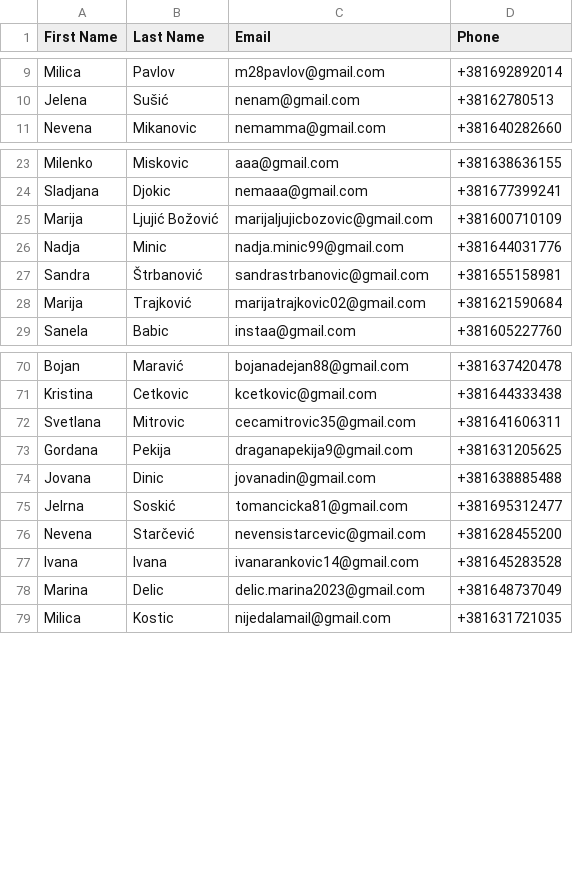
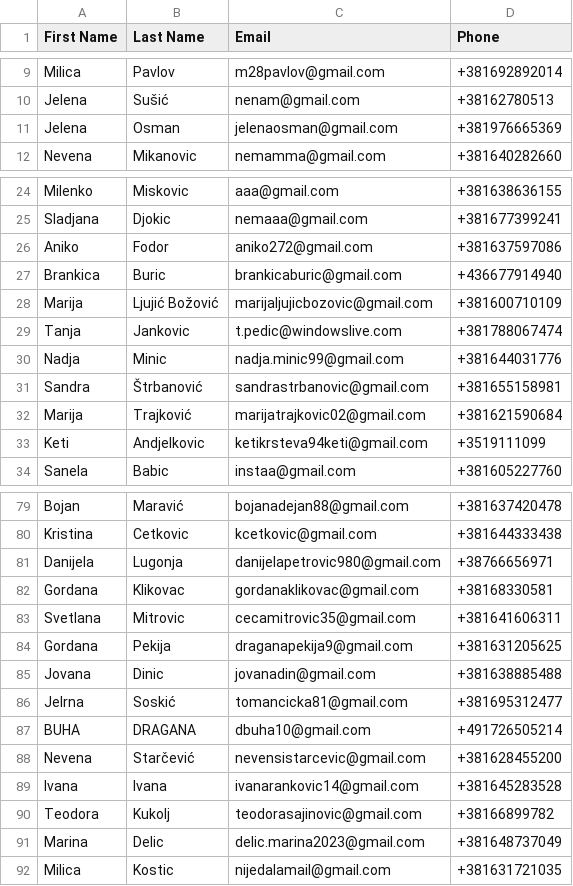
Before and after one commit to SlavkoSipka/popbeauty, a CSV file: customers.csv, drawn as a sheet; only a part is shown, gaps mark what is left out; the diff covers the shown part only; the diff names each change by its address in the sheet, - before the commit and + after, or states it on an @@ line.

```diff
--- a/customers.csv
+++ b/customers.csv
+row 11: Jelena | Osman | jelenaosman@gmail.com | +381976665369
+row 26: Aniko | Fodor | aniko272@gmail.com | +381637597086
+row 27: Brankica | Buric | brankicaburic@gmail.com | +436677914940
+row 29: Tanja | Jankovic | t.pedic@windowslive.com | +381788067474
+row 33: Keti | Andjelkovic | ketikrsteva94keti@gmail.com | +3519111099
+row 81: Danijela | Lugonja | danijelapetrovic980@gmail.com | +38766656971
+row 82: Gordana | Klikovac | gordanaklikovac@gmail.com | +38168330581
+row 87: BUHA | DRAGANA | dbuha10@gmail.com | +491726505214
+row 90: Teodora | Kukolj | teodorasajinovic@gmail.com | +38166899782
```
Also changed, not shown: 4 added rows elsewhere in this file, customers1.csv, 52 other files.
